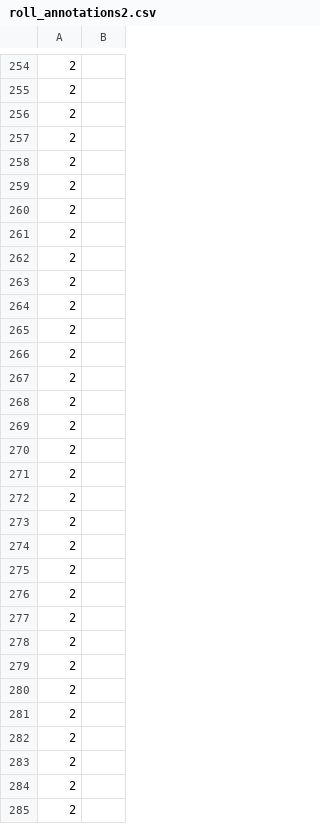
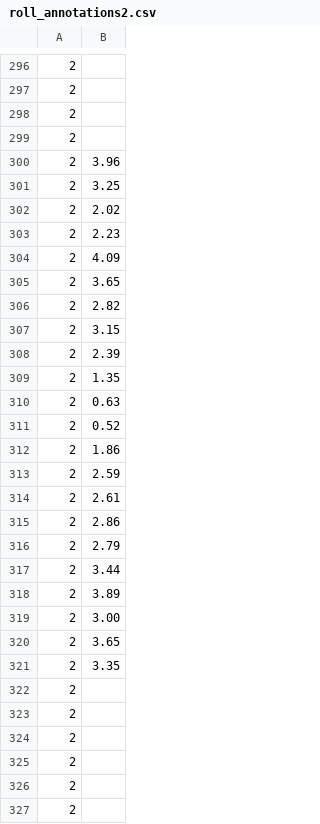
Before and after one commit to HjalmarSand/Master-Thesis, a CSV file: AI/roll_annotations2.csv, drawn as a sheet; only a part is shown, gaps mark what is left out; the shorter side is filled out with more unchanged rows; the diff covers the shown part only.

```diff
--- a/AI/roll_annotations2.csv
+++ b/AI/roll_annotations2.csv
@@ -257,29 +299,23 @@
 2,
-2,
-2,
-2,
-2,
-2,
-2,
-2,
-2,
-2,
-2,
-2,
-2,
-2,
-2,
-2,
-2,
-2,
-2,
-2,
-2,
-2,
-2,
-2,
-2,
-2,
-2,
-2,
-2,
+2,3.96
+2,3.25
+2,2.02
+2,2.23
+2,4.09
+2,3.65
+2,2.82
+2,3.15
+2,2.39
+2,1.35
+2,0.63
+2,0.52
+2,1.86
+2,2.59
+2,2.61
+2,2.86
+2,2.79
+2,3.44
+2,3.89
+2,3.00
+2,3.65
+2,3.35
```
Also changed, not shown: 42 added rows, 36 removed rows and 4 edited cells elsewhere in this file, 3 other files.
